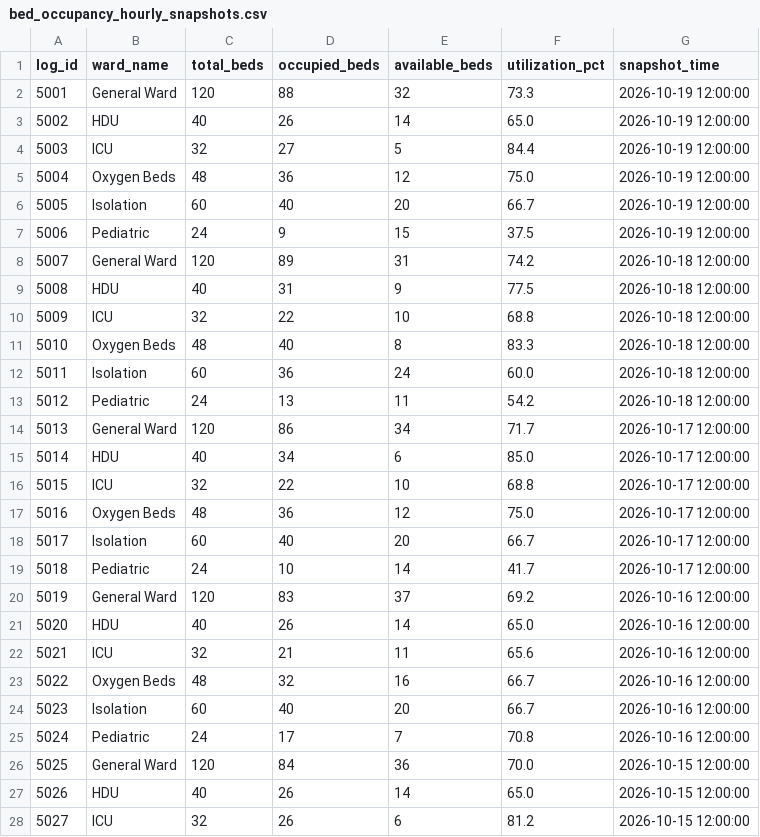
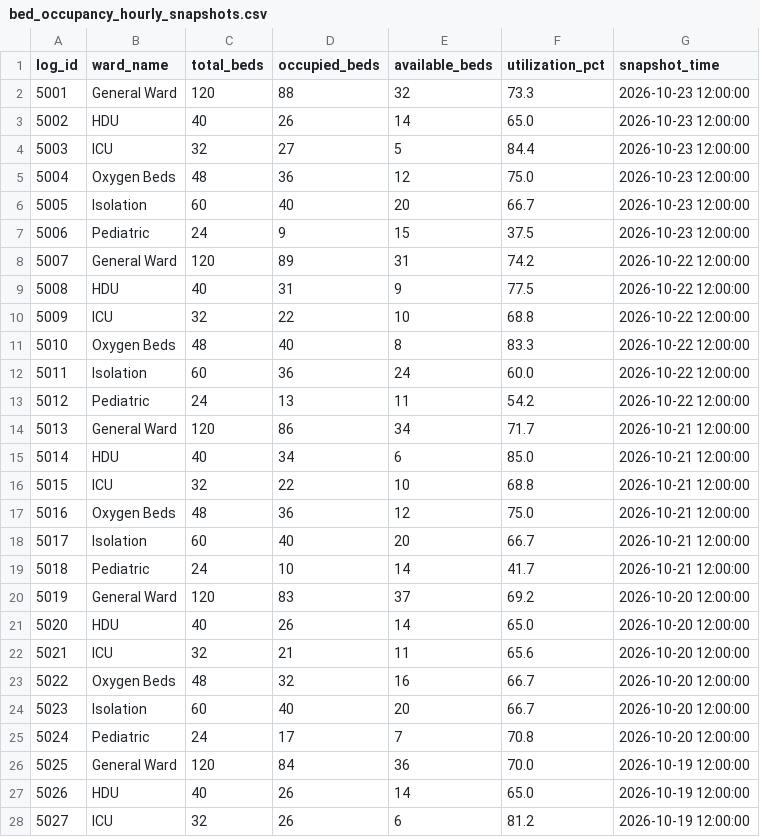
Before and after one commit to dharshini08ad/COVID-19, a CSV file: bigdata_lake/hdfs/namenode/user/hadoop/covid19/bed_occupancy/bed_occupancy_hourly_snapshots.csv, drawn as a sheet; only a part is shown; the diff covers the shown part only.

```diff
--- a/bigdata_lake/hdfs/namenode/user/hadoop/covid19/bed_occupancy/bed_occupancy_hourly_snapshots.csv
+++ b/bigdata_lake/hdfs/namenode/user/hadoop/covid19/bed_occupancy/bed_occupancy_hourly_snapshots.csv
@@ -1,28 +1,28 @@
 log_id,ward_name,total_beds,occupied_beds,available_beds,utilization_pct,snapshot_time
-5001,General Ward,120,88,32,73.3,2026-10-19 12:00:00
-5002,HDU,40,26,14,65.0,2026-10-19 12:00:00
-5003,ICU,32,27,5,84.4,2026-10-19 12:00:00
-5004,Oxygen Beds,48,36,12,75.0,2026-10-19 12:00:00
-5005,Isolation,60,40,20,66.7,2026-10-19 12:00:00
-5006,Pediatric,24,9,15,37.5,2026-10-19 12:00:00
-5007,General Ward,120,89,31,74.2,2026-10-18 12:00:00
-5008,HDU,40,31,9,77.5,2026-10-18 12:00:00
-5009,ICU,32,22,10,68.8,2026-10-18 12:00:00
-5010,Oxygen Beds,48,40,8,83.3,2026-10-18 12:00:00
-5011,Isolation,60,36,24,60.0,2026-10-18 12:00:00
-5012,Pediatric,24,13,11,54.2,2026-10-18 12:00:00
-5013,General Ward,120,86,34,71.7,2026-10-17 12:00:00
-5014,HDU,40,34,6,85.0,2026-10-17 12:00:00
-5015,ICU,32,22,10,68.8,2026-10-17 12:00:00
-5016,Oxygen Beds,48,36,12,75.0,2026-10-17 12:00:00
-5017,Isolation,60,40,20,66.7,2026-10-17 12:00:00
-5018,Pediatric,24,10,14,41.7,2026-10-17 12:00:00
-5019,General Ward,120,83,37,69.2,2026-10-16 12:00:00
-5020,HDU,40,26,14,65.0,2026-10-16 12:00:00
-5021,ICU,32,21,11,65.6,2026-10-16 12:00:00
-5022,Oxygen Beds,48,32,16,66.7,2026-10-16 12:00:00
-5023,Isolation,60,40,20,66.7,2026-10-16 12:00:00
-5024,Pediatric,24,17,7,70.8,2026-10-16 12:00:00
-5025,General Ward,120,84,36,70.0,2026-10-15 12:00:00
-5026,HDU,40,26,14,65.0,2026-10-15 12:00:00
-5027,ICU,32,26,6,81.2,2026-10-15 12:00:00
+5001,General Ward,120,88,32,73.3,2026-10-23 12:00:00
+5002,HDU,40,26,14,65.0,2026-10-23 12:00:00
+5003,ICU,32,27,5,84.4,2026-10-23 12:00:00
+5004,Oxygen Beds,48,36,12,75.0,2026-10-23 12:00:00
+5005,Isolation,60,40,20,66.7,2026-10-23 12:00:00
+5006,Pediatric,24,9,15,37.5,2026-10-23 12:00:00
+5007,General Ward,120,89,31,74.2,2026-10-22 12:00:00
+5008,HDU,40,31,9,77.5,2026-10-22 12:00:00
+5009,ICU,32,22,10,68.8,2026-10-22 12:00:00
+5010,Oxygen Beds,48,40,8,83.3,2026-10-22 12:00:00
+5011,Isolation,60,36,24,60.0,2026-10-22 12:00:00
+5012,Pediatric,24,13,11,54.2,2026-10-22 12:00:00
+5013,General Ward,120,86,34,71.7,2026-10-21 12:00:00
+5014,HDU,40,34,6,85.0,2026-10-21 12:00:00
+5015,ICU,32,22,10,68.8,2026-10-21 12:00:00
+5016,Oxygen Beds,48,36,12,75.0,2026-10-21 12:00:00
+5017,Isolation,60,40,20,66.7,2026-10-21 12:00:00
+5018,Pediatric,24,10,14,41.7,2026-10-21 12:00:00
+5019,General Ward,120,83,37,69.2,2026-10-20 12:00:00
+5020,HDU,40,26,14,65.0,2026-10-20 12:00:00
+5021,ICU,32,21,11,65.6,2026-10-20 12:00:00
+5022,Oxygen Beds,48,32,16,66.7,2026-10-20 12:00:00
+5023,Isolation,60,40,20,66.7,2026-10-20 12:00:00
+5024,Pediatric,24,17,7,70.8,2026-10-20 12:00:00
+5025,General Ward,120,84,36,70.0,2026-10-19 12:00:00
+5026,HDU,40,26,14,65.0,2026-10-19 12:00:00
+5027,ICU,32,26,6,81.2,2026-10-19 12:00:00
```
Also changed, not shown: 153 edited cells elsewhere in this file, bigdata_lake/hdfs/namenode/user/hadoop/covid19/admissions/admissions_partitioned_stream.csv, bigdata_lake/hdfs/namenode/user/hadoop/covid19/icu_telemetry/icu_bedside_telemetry_stream.csv, 14 other files.
